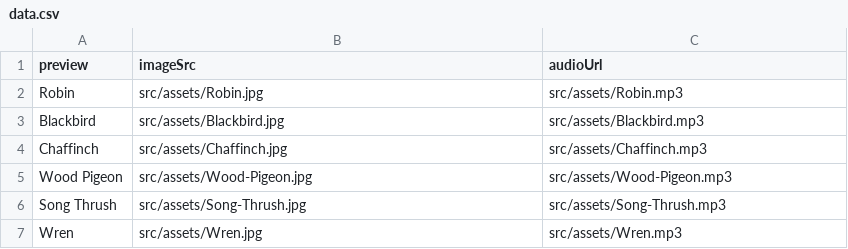
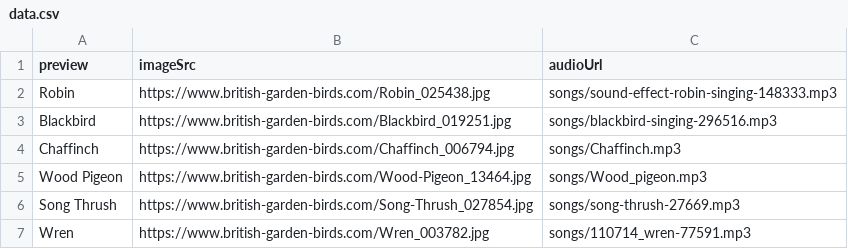
Before and after one commit to Winterks/bird-songs, a CSV file: public/data.csv, drawn as a sheet.

Commit message:
change CSV data to reference public files

```diff
--- a/public/data.csv
+++ b/public/data.csv
@@ -1,7 +1,7 @@
 preview ,imageSrc ,audioUrl
-Robin,src/assets/Robin.jpg,src/assets/Robin.mp3
-Blackbird,src/assets/Blackbird.jpg,src/assets/Blackbird.mp3
-Chaffinch,src/assets/Chaffinch.jpg,src/assets/Chaffinch.mp3
-Wood Pigeon,src/assets/Wood-Pigeon.jpg,src/assets/Wood-Pigeon.mp3
-Song Thrush,src/assets/Song-Thrush.jpg,src/assets/Song-Thrush.mp3
-Wren,src/assets/Wren.jpg,src/assets/Wren.mp3
+Robin,https://www.british-garden-birds.com/Robin_025438.jpg,songs/sound-effect-robin-singing-148333.mp3
+Blackbird,https://www.british-garden-birds.com/Blackbird_019251.jpg,songs/blackbird-singing-296516.mp3
+Chaffinch,https://www.british-garden-birds.com/Chaffinch_006794.jpg,songs/Chaffinch.mp3
+Wood Pigeon,https://www.british-garden-birds.com/Wood-Pigeon_13464.jpg,songs/Wood_pigeon.mp3
+Song Thrush,https://www.british-garden-birds.com/Song-Thrush_027854.jpg,songs/song-thrush-27669.mp3
+Wren,https://www.british-garden-birds.com/Wren_003782.jpg,songs/110714_wren-77591.mp3
```
Also changed, not shown: 12 other files.
